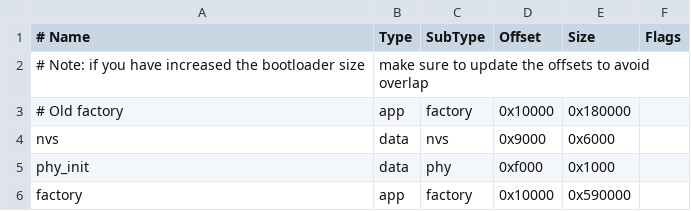
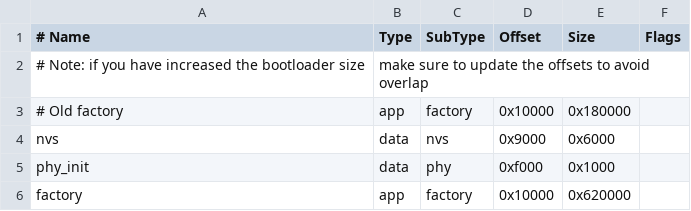
Before and after one commit to LuanFabricio/esp32-facial-recognition, a CSV file: partitions.csv, drawn as a sheet.

```diff
--- a/partitions.csv
+++ b/partitions.csv
@@ -5,2 +5,2 @@ nvs,      data, nvs,     0x9000,  0x6000,
 phy_init, data, phy,     0xf000,  0x1000,
-factory,  app,  factory, 0x10000, 0x590000,
+factory,  app,  factory, 0x10000, 0x620000,
```
Also changed, not shown: 2 other files.
